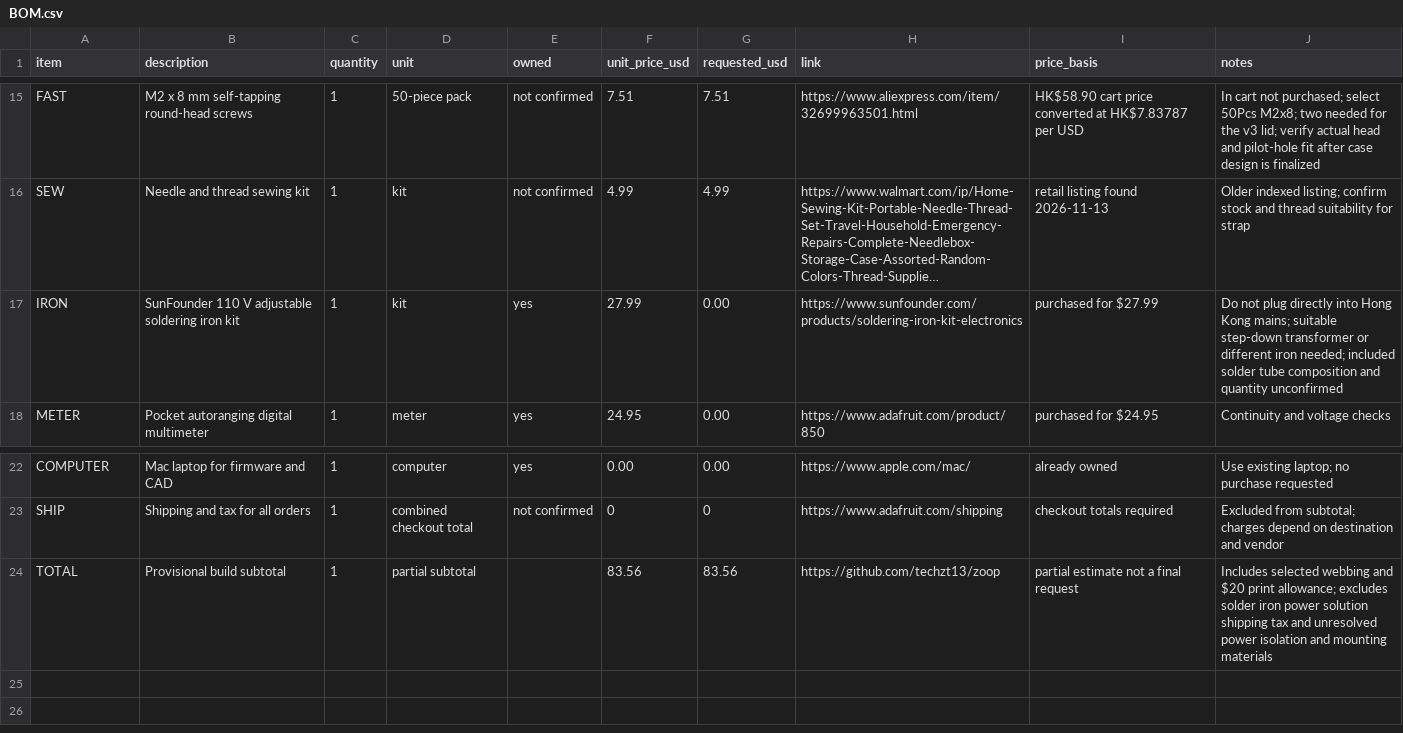
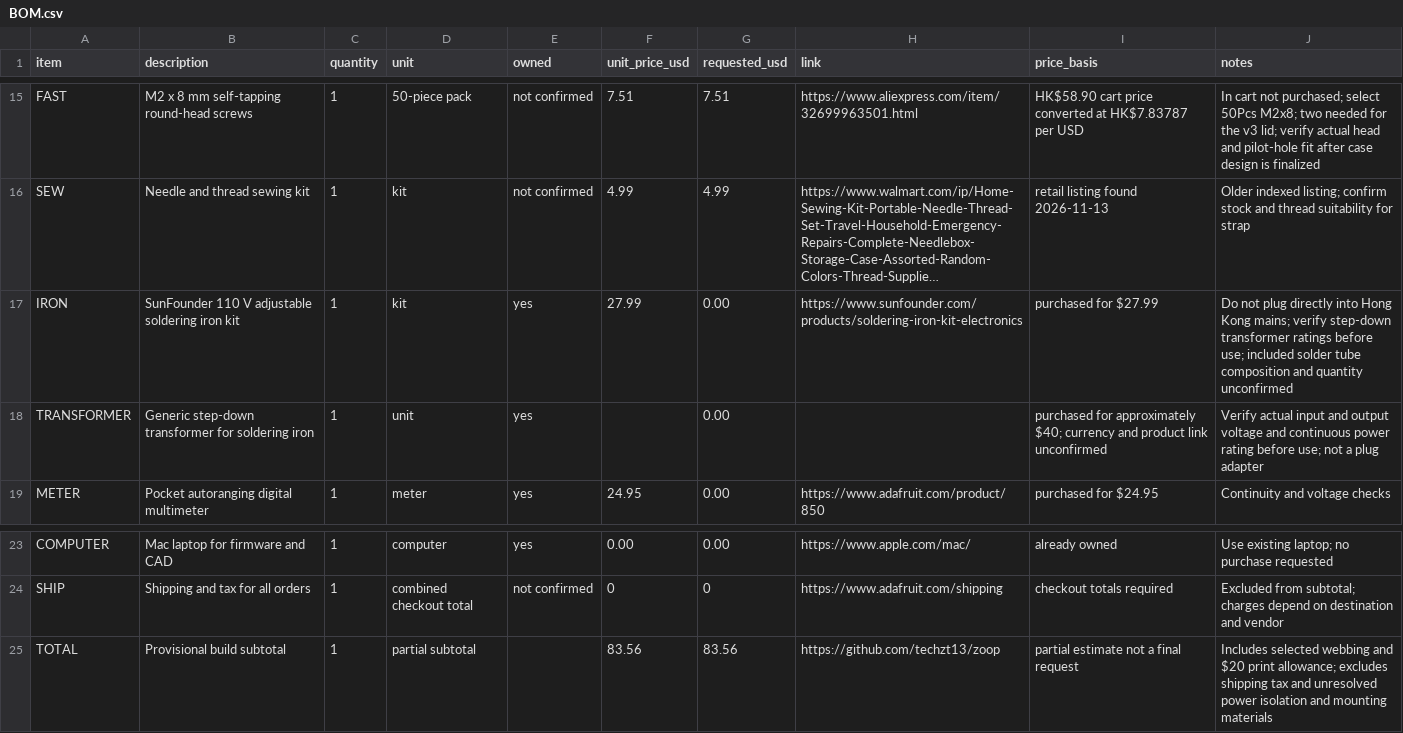
Before and after one commit to techzt13/zoop, a CSV file: BOM.csv, drawn as a sheet; only a part is shown, gaps mark what is left out; long unchanged cells end in …; addresses are those after the commit; the diff names each change by its address in the sheet, - before the commit and + after, or states it on an @@ line.

Commit message:
Record transformer and correct USB isolation guidance

```diff
--- a/BOM.csv
+++ b/BOM.csv
-J17 (notes): …Kong mains; suitable step-down transformer or different iron needed; included solder…
+J17 (notes): …Kong mains; verify step-down transformer ratings before use; included solder…
+row 18: TRANSFORMER | Generic step-down transformer for soldering iron | 1 | unit | yes |  | 0.00 |  | purchased for approximately $40; currency and product link unconfirmed | Verify actual input and output voltage and continuous power rating before use; not a plug adapter
-J25 (notes): …allowance; excludes solder iron power solution shipping tax…
+J25 (notes): …allowance; excludes shipping tax…
```
Also changed, not shown: 2 other files.
